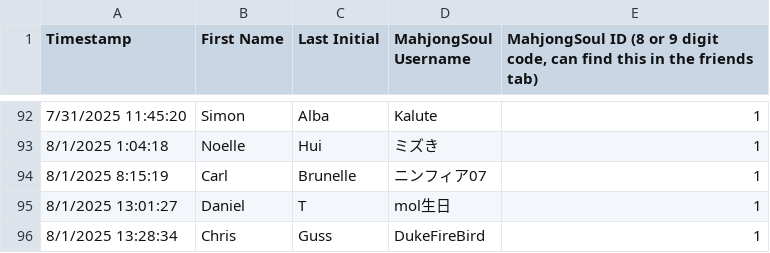
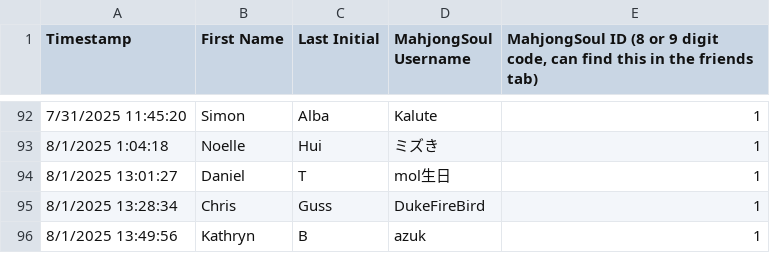
Before and after one commit to Redorangegamez/MJSTeamLeagueBot, a CSV file: names.csv, drawn as a sheet; only a part is shown, gaps mark what is left out; the shorter side is filled out with more unchanged rows.

Commit message:
Update names.csv

```diff
--- a/names.csv
+++ b/names.csv
@@ -93,3 +93,2 @@ Timestamp,First Name,Last Initial,MahjongSoul Username,"MahjongSoul ID (8 or 9 d
 8/1/2025 1:04:18,Noelle,Hui,ミズき,1
-8/1/2025 8:15:19,Carl,Brunelle,ニンフィア07,1
 8/1/2025 13:01:27,Daniel,T,mol生日,1
```
